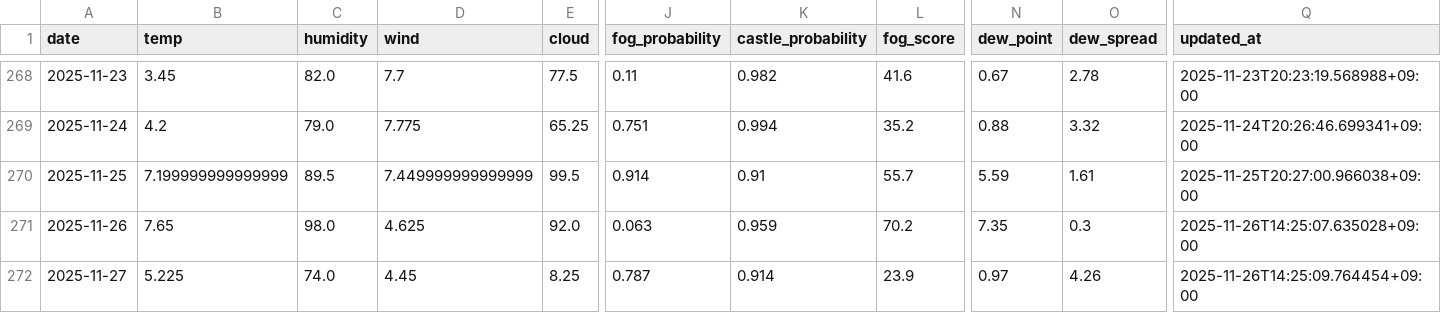
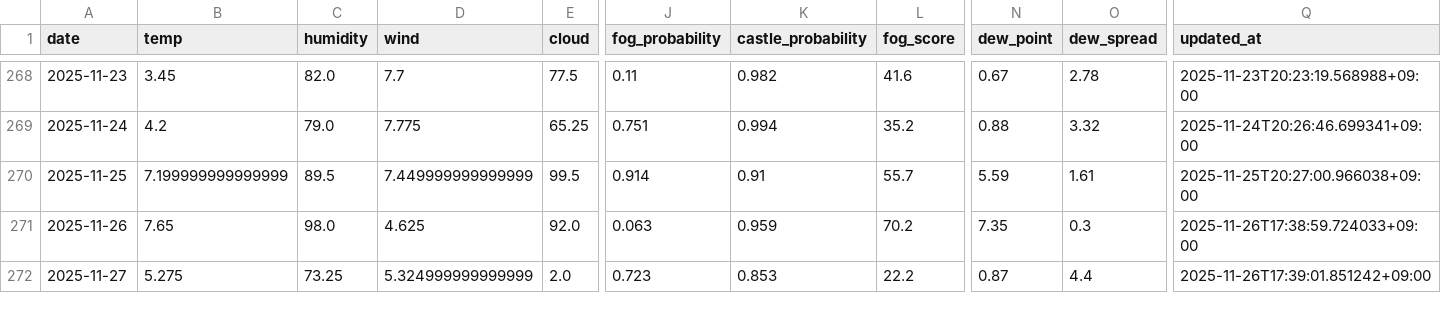
Before and after one commit to 2Gsasaki/skycastle-ai, a CSV file: data/history.csv, drawn as a sheet; only a part is shown, gaps mark what is left out; the diff covers the shown part only; the diff names each change by its address in the sheet, - before the commit and + after, or states it on an @@ line.

```diff
--- a/data/history.csv
+++ b/data/history.csv
-Q271 (updated_at): 2025-11-26T14:25:07.635028+09:00
+Q271 (updated_at): 2025-11-26T17:38:59.724033+09:00
-B272 (temp): 5.225
+B272 (temp): 5.275
-C272 (humidity): 74.0
+C272 (humidity): 73.25
-D272 (wind): 4.45
+D272 (wind): 5.324999999999999
-E272 (cloud): 8.25
+E272 (cloud): 2.0
-J272 (fog_probability): 0.787
+J272 (fog_probability): 0.723
-K272 (castle_probability): 0.914
+K272 (castle_probability): 0.853
-L272 (fog_score): 23.9
+L272 (fog_score): 22.2
-N272 (dew_point): 0.97
+N272 (dew_point): 0.87
-O272 (dew_spread): 4.26
+O272 (dew_spread): 4.4
-Q272 (updated_at): 2025-11-26T14:25:09.764454+09:00
+Q272 (updated_at): 2025-11-26T17:39:01.851242+09:00
```
Also changed, not shown: 1 edited cell elsewhere in this file, 5 other files.
